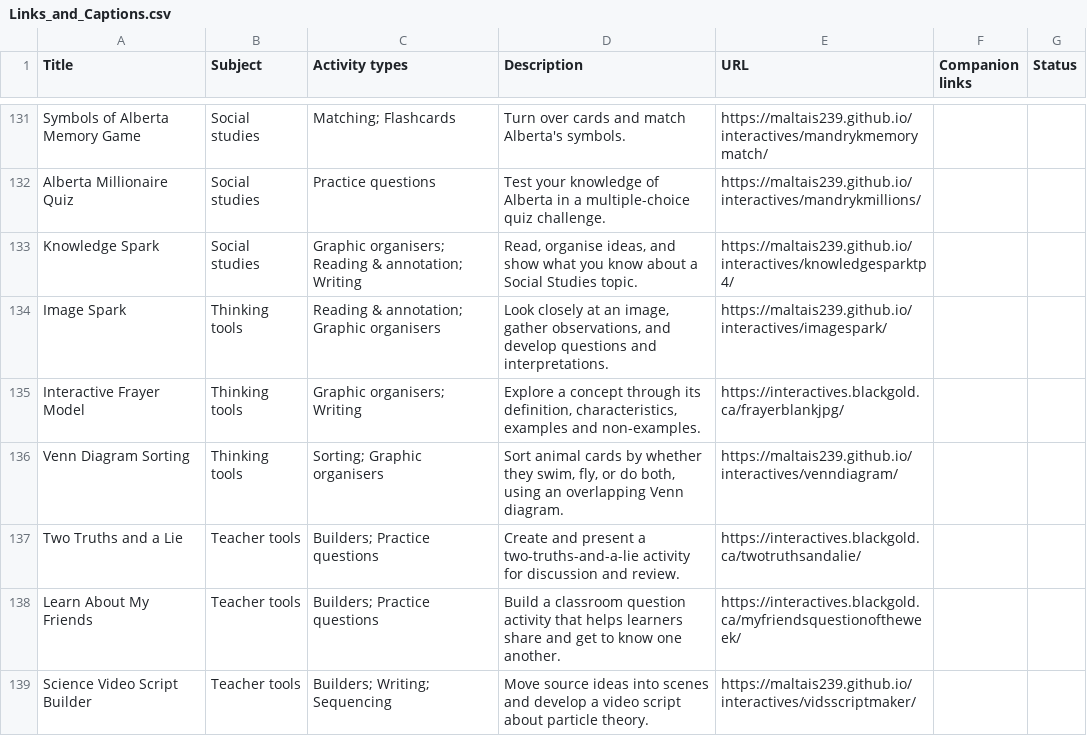
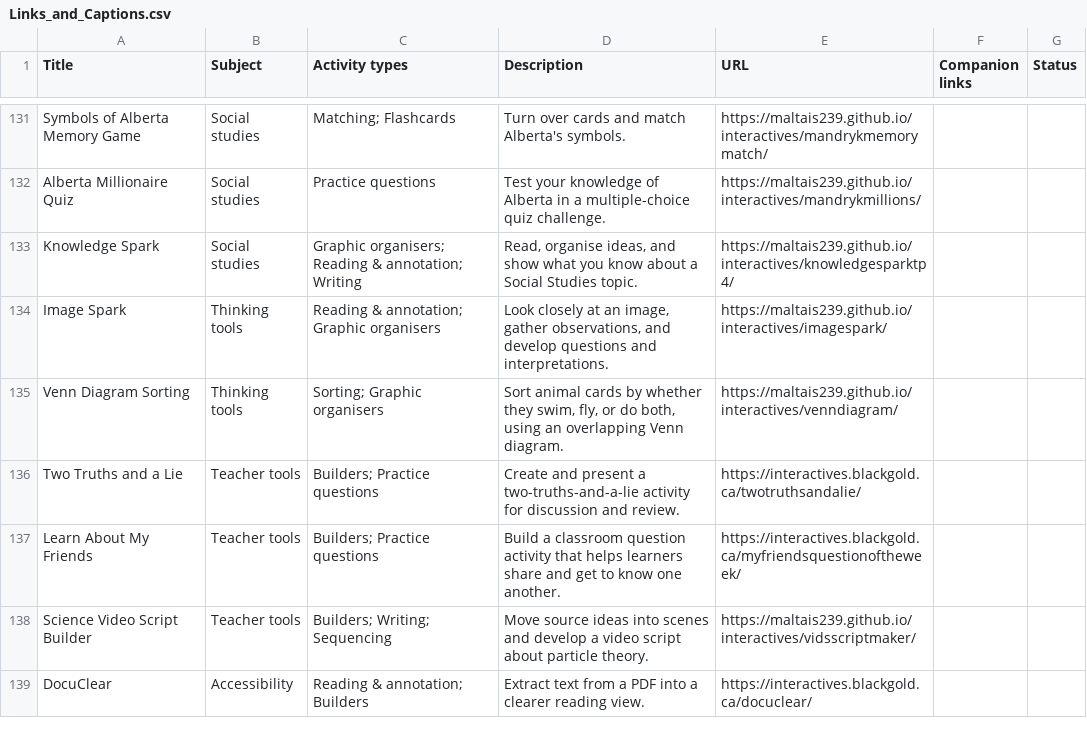
Before and after one commit to BlackGoldSchoolDivision/interactives, a CSV file: interactive-learning-lab/Links_and_Captions.csv, drawn as a sheet; only a part is shown, gaps mark what is left out; the shorter side is filled out with more unchanged rows.

Commit message:
Remove Interactive Frayer Model from the Learning Lab hub

```diff
--- a/interactive-learning-lab/Links_and_Captions.csv
+++ b/interactive-learning-lab/Links_and_Captions.csv
@@ -134,3 +134,2 @@ Knowledge Spark,Social studies,Graphic organisers; Reading & annotation; Writing
 Image Spark,Thinking tools,Reading & annotation; Graphic organisers,"Look closely at an image, gather observations, and develop questions and interpretations.",https://maltais239.github.io/interactives/imagespark/,,
-Interactive Frayer Model,Thinking tools,Graphic organisers; Writing,"Explore a concept through its definition, characteristics, examples and non-examples.",https://interactives.blackgold.ca/frayerblankjpg/,,
 Venn Diagram Sorting,Thinking tools,Sorting; Graphic organisers,"Sort animal cards by whether they swim, fly, or do both, using an overlapping Venn diagram.",https://maltais239.github.io/interactives/venndiagram/,,
```
Also changed, not shown: 2 other files.
